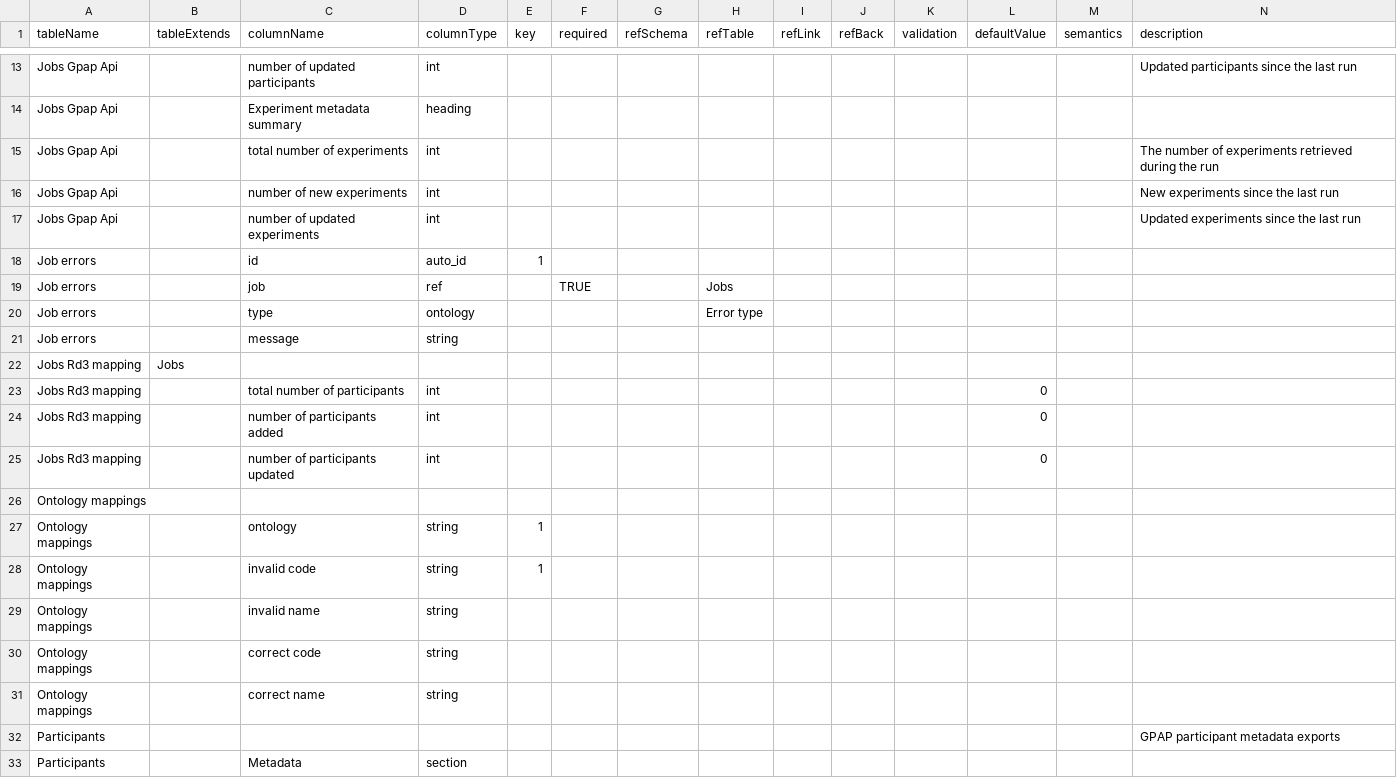
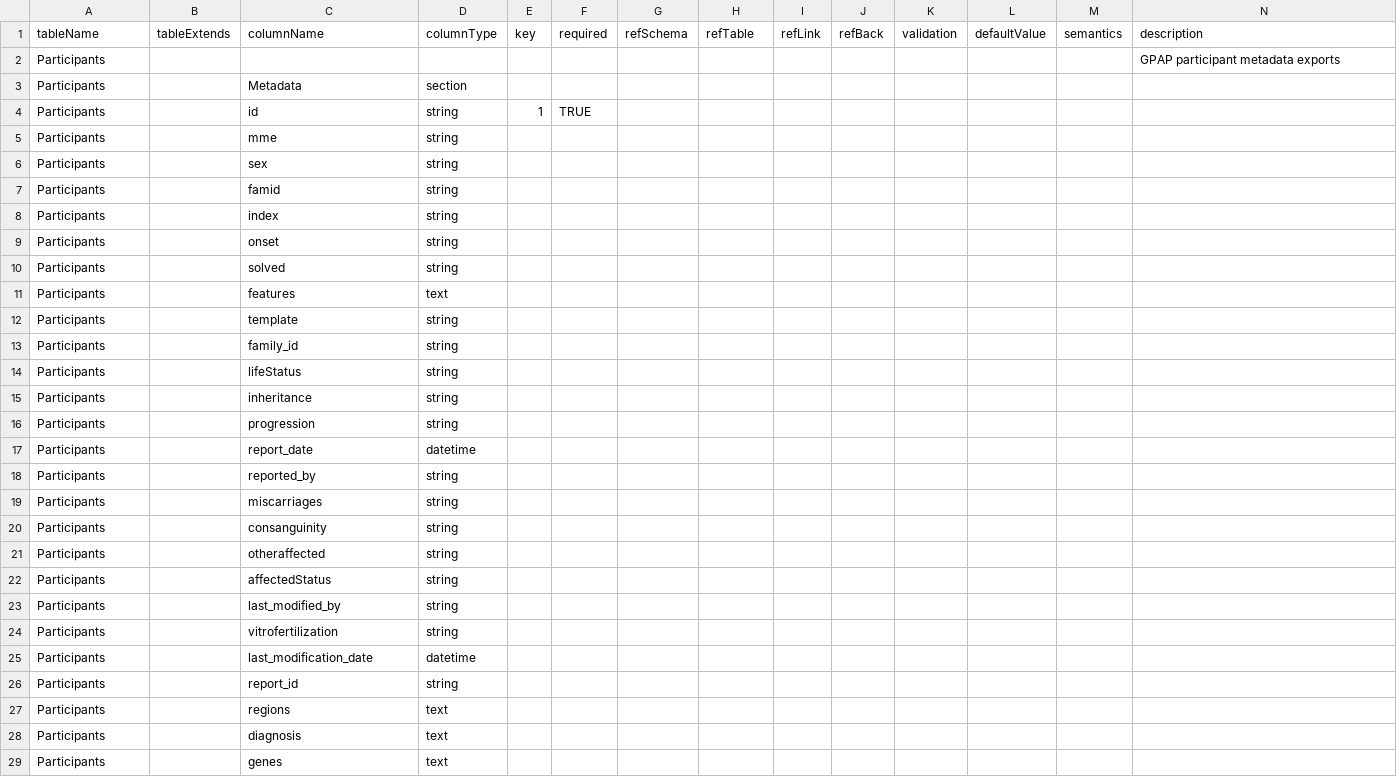
Before and after one commit to molgenis/projects-erdera, a CSV file: model/staging_area/molgenis.csv, drawn as a sheet; only a part is shown, gaps mark what is left out; the shorter side is filled out with more unchanged rows; rows hold the shown columns only; the diff covers the shown part only; the diff names each change by its address in the sheet, - before the commit and + after, or states it on an @@ line.

Commit message:
fix: removed jobs schema

```diff
--- a/model/staging_area/molgenis.csv
+++ b/model/staging_area/molgenis.csv
-row 13: Jobs Gpap Api |  | number of updated participants | int |  |  |  |  |  |  |  |  |  | Updated participants since the last run
-row 14: Jobs Gpap Api |  | Experiment metadata summary | heading
-row 15: Jobs Gpap Api |  | total number of experiments | int |  |  |  |  |  |  |  |  |  | The number of experiments retrieved during the run
-row 16: Jobs Gpap Api |  | number of new experiments | int |  |  |  |  |  |  |  |  |  | New experiments since the last run
-row 17: Jobs Gpap Api |  | number of updated experiments | int |  |  |  |  |  |  |  |  |  | Updated experiments since the last run
-row 18: Job errors |  | id | auto_id | 1
-row 19: Job errors |  | job | ref |  | TRUE |  | Jobs
-row 20: Job errors |  | type | ontology |  |  |  | Error type
-row 21: Job errors |  | message | string
-row 22: Jobs Rd3 mapping | Jobs
-row 23: Jobs Rd3 mapping |  | total number of participants | int |  |  |  |  |  |  |  | 0
-row 24: Jobs Rd3 mapping |  | number of participants added | int |  |  |  |  |  |  |  | 0
-row 25: Jobs Rd3 mapping |  | number of participants updated | int |  |  |  |  |  |  |  | 0
-row 26: Ontology mappings
-row 27: Ontology mappings |  | ontology | string | 1
-row 28: Ontology mappings |  | invalid code | string | 1
-row 29: Ontology mappings |  | invalid name | string
-row 30: Ontology mappings |  | correct code | string
-row 31: Ontology mappings |  | correct name | string
```
Also changed, not shown: 11 removed rows elsewhere in this file.
